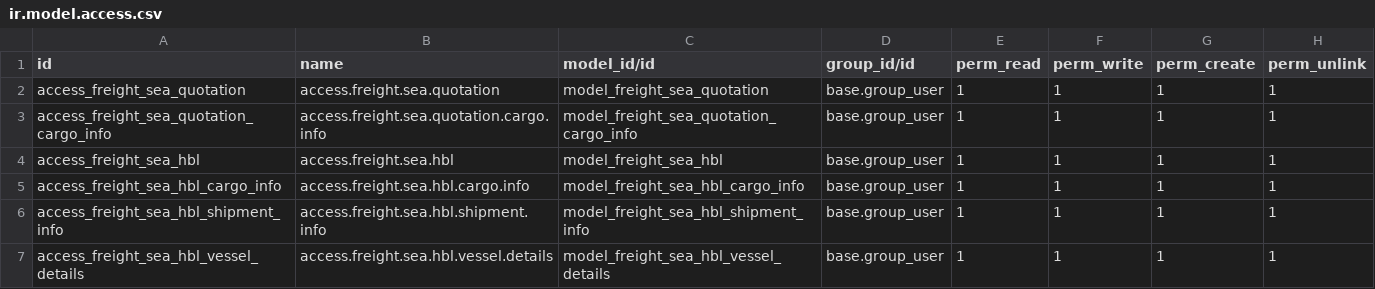
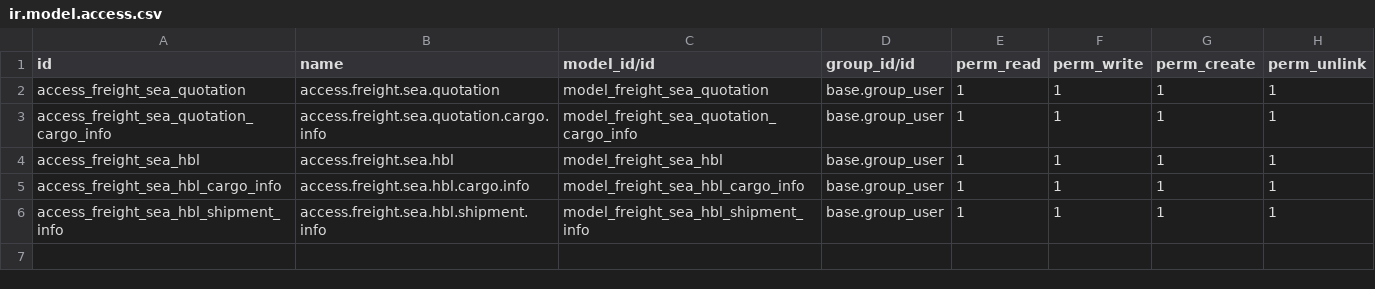
Before and after one commit to clavisdev9-bit/MODULE_FF_WPC, a CSV file: addons/freight_forwarding/security/sea/ir.model.access.csv, drawn as a sheet.

Commit message:
fix: remove invalid vessel_details model access from ir.model.access.csv

```diff
--- a/addons/freight_forwarding/security/sea/ir.model.access.csv
+++ b/addons/freight_forwarding/security/sea/ir.model.access.csv
@@ -6,2 +6 @@ access_freight_sea_hbl_cargo_info,access.freight.sea.hbl.cargo.info,model_freigh
 access_freight_sea_hbl_shipment_info,access.freight.sea.hbl.shipment.info,model_freight_sea_hbl_shipment_info,base.group_user,1,1,1,1
-access_freight_sea_hbl_vessel_details,access.freight.sea.hbl.vessel.details,model_freight_sea_hbl_vessel_details,base.group_user,1,1,1,1
```
Also changed, not shown: addons/freight_forwarding/security/sea/sales/ir.model.access.csv.
